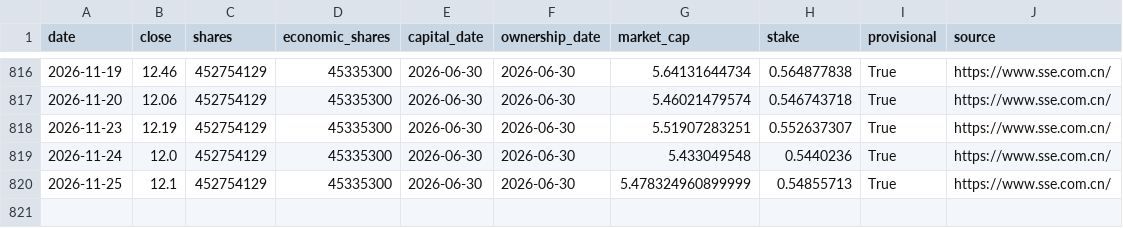
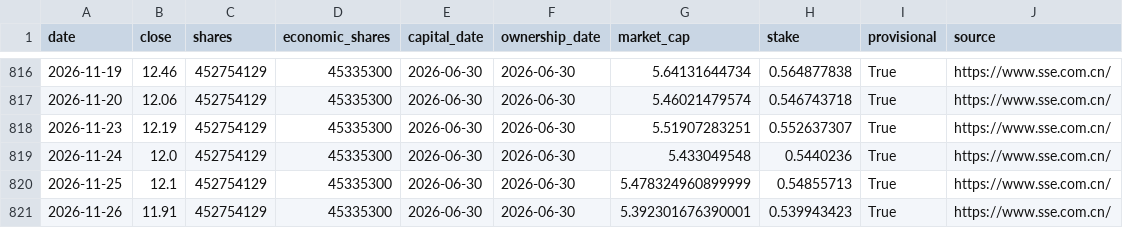
Before and after one commit to wizardzxx-tech/chart, a CSV file: kelun-tracker/data/cisen-daily.csv, drawn as a sheet; only a part is shown, gaps mark what is left out; the diff names each change by its address in the sheet, - before the commit and + after, or states it on an @@ line.

```diff
--- a/kelun-tracker/data/cisen-daily.csv
+++ b/kelun-tracker/data/cisen-daily.csv
+row 821: 2026-11-26 | 11.91 | 452754129 | 45335300 | 2026-06-30 | 2026-06-30 | 5.392301676390001 | 0.539943423 | True | https://www.sse.com.cn/
```
Also changed, not shown: 1 other file.
